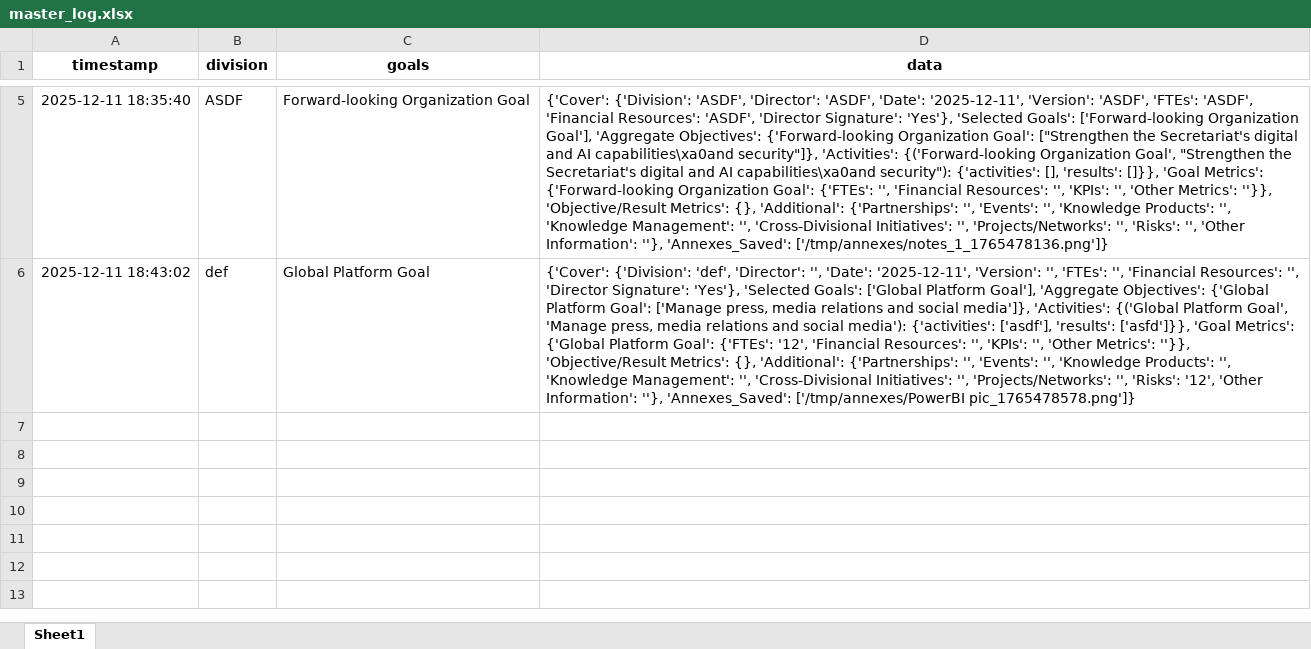
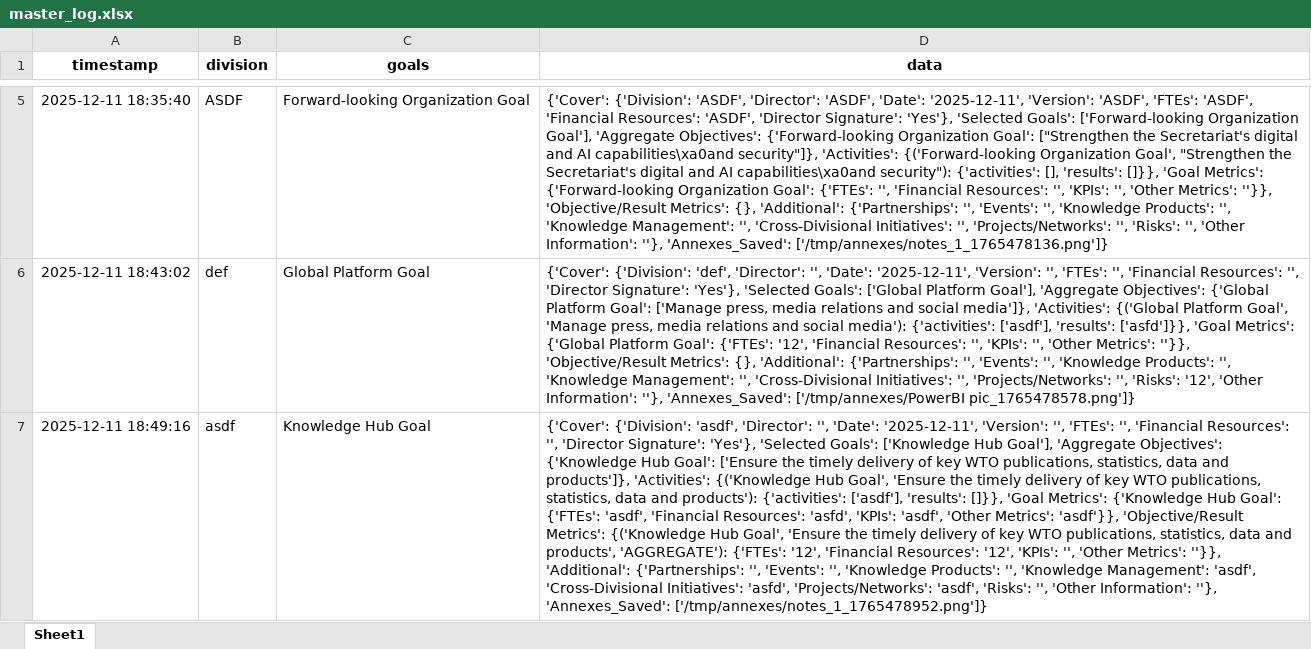
Before and after one commit to sergioalf14/repo, an Excel workbook: master_log.xlsx, sheet Sheet1, drawn as a sheet; only a part is shown, gaps mark what is left out; values as stored, in another font and other column widths than the file's, no borders; the diff names each change by its address in the sheet, - before the commit and + after, or states it on an @@ line.

Commit message:
Update master_log.xlsx

```diff
--- a/master_log.xlsx (sheet Sheet1)
+++ b/master_log.xlsx (sheet Sheet1)
+row 7: 2025-12-11 18:49:16 | asdf | Knowledge Hub Goal | {'Cover': {'Division': 'asdf', 'Director': '', 'Date': '2025-12-11', 'Version': '', 'FTEs': '', 'Financial Resources': '', 'Director Signature': 'Yes'}, 'Selected Goals': ['Knowledge Hub Goal'], 'Aggregate Objectives': {'Knowledge Hub Goal': ['Ensure the timely delivery of key WTO publications, statistics, data and products']}, 'Activities': {('Knowledge Hub Goal', 'Ensure the timely delivery of key WTO publications, statistics, data and products'): {'activities': ['asdf'], 'results': []}}, 'Goal Metrics': {'Knowledge Hub Goal': {'FTEs': 'asdf', 'Financial Resources': 'asfd', 'KPIs': 'asdf', 'Other Metrics': 'asdf'}}, 'Objective/Result Metrics': {('Knowledge Hub Goal', 'Ensure the timely delivery of key WTO publications, statistics, data and products', 'AGGREGATE'): {'FTEs': '12', 'Financial Resources': '12', 'KPIs': '', 'Other Metrics': ''}}, 'Additional': {'Partnerships': '', 'Events': '', 'Knowledge Products': '', 'Knowledge Management': 'asdf', 'Cross-Divisional Initiatives': 'asfd', 'Projects/Networks': 'asdf', 'Risks': '', 'Other Information': ''}, 'Annexes_Saved': ['/tmp/annexes/notes_1_1765478952.png']}
```
